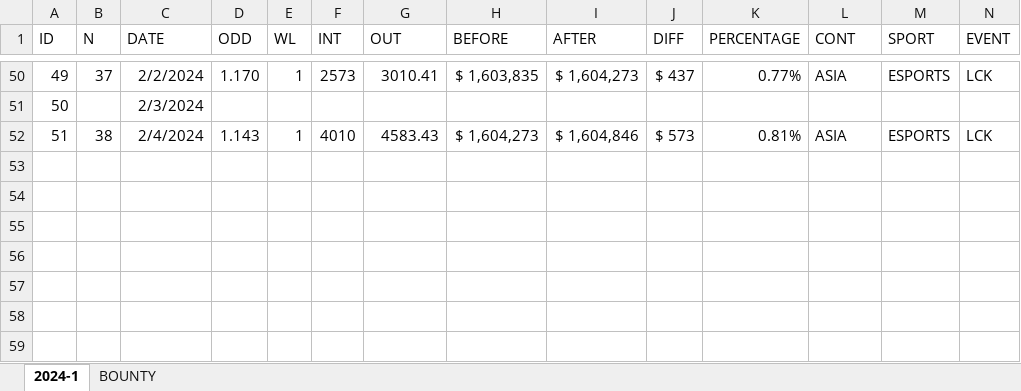
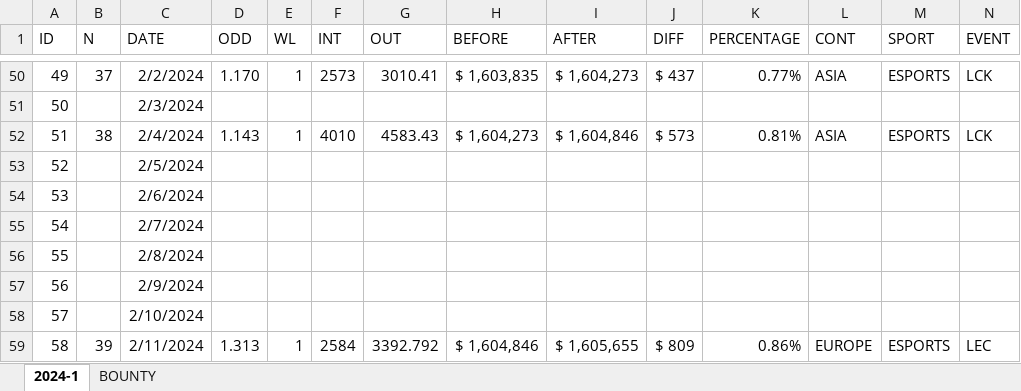
Before and after one commit to msebastianvg/2024-1, an Excel workbook: 2024.xlsx, sheet 2024-1, drawn as a sheet; only a part is shown, gaps mark what is left out; values as stored, in another font and other column widths than the file's, no borders; the diff names each change by its address in the sheet, - before the commit and + after, or states it on an @@ line.

Commit message:
Add files via upload

```diff
--- a/2024.xlsx (sheet 2024-1)
+++ b/2024.xlsx (sheet 2024-1)
+row 53: 52 |  | 2/5/2024
+row 54: 53 |  | 2/6/2024
+row 55: 54 |  | 2/7/2024
+row 56: 55 |  | 2/8/2024
+row 57: 56 |  | 2/9/2024
+row 58: 57 |  | 2/10/2024
+row 59: 58 | 39 | 2/11/2024 | 1.313 | 1 | 2584 | 3392.792 | $ 1,604,846 | $ 1,605,655 | $ 809 | 0.86% | EUROPE | ESPORTS | LEC
```
